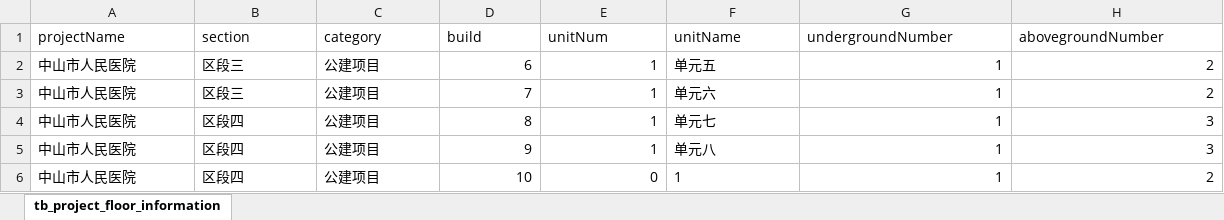
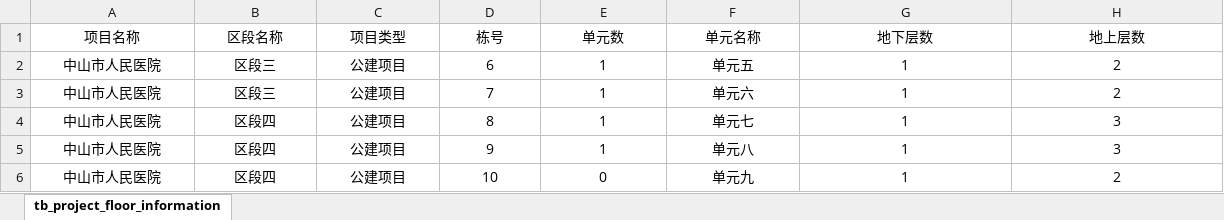
Before and after one commit to nongjiaxiaorou/mygit, an Excel workbook: tx_admin/src/pc/excel_template/实测区段楼层信息导入.xlsx, sheet tb_project_floor_information, drawn as a sheet; values as stored, in another font and other column widths than the file's, no borders; removed rows and columns are numbered as before the commit, all else as after; the diff names each change by its address in the sheet, - before the commit and + after, or states it on an @@ line.

```diff
--- a/tx_admin/src/pc/excel_template/实测区段楼层信息导入.xlsx (sheet tb_project_floor_information)
+++ b/tx_admin/src/pc/excel_template/实测区段楼层信息导入.xlsx (sheet tb_project_floor_information)
-row 1: projectName | section | category | build | unitNum | unitName | undergroundNumber | abovegroundNumber
+row 1: 项目名称 | 区段名称 | 项目类型 | 栋号 | 单元数 | 单元名称 | 地下层数 | 地上层数
-A2:C6 alignment: left
+A2:C6 alignment: center
-D2:E6 alignment: right
+D2:E6 alignment: center
-F2:F6 alignment: left
+F2:F6 alignment: center
-G2:H6 alignment: right
+G2:H6 alignment: center
-F6: 1
+F6: 单元九
```
Also changed, not shown: 47 other files.
